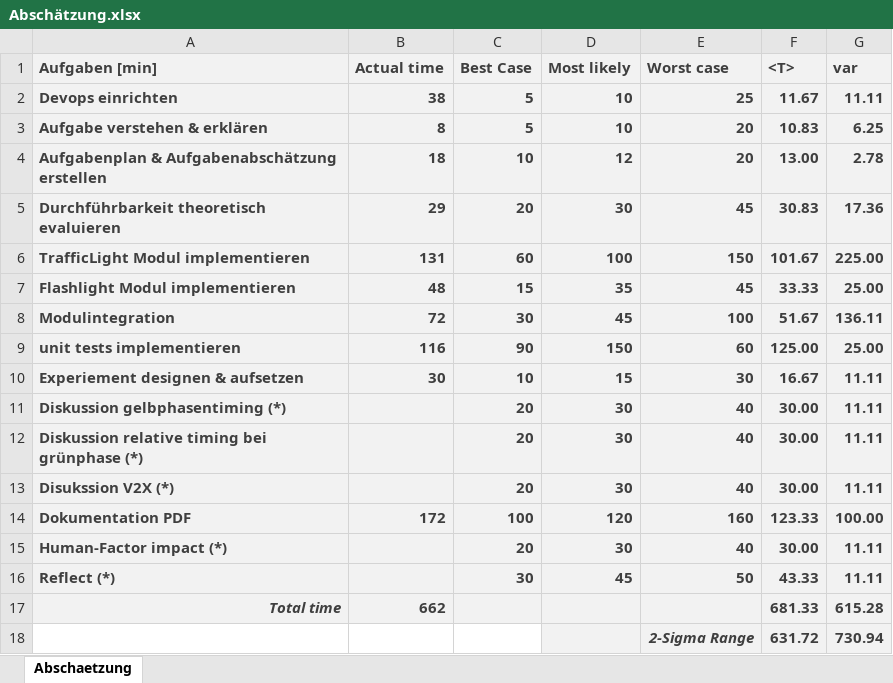
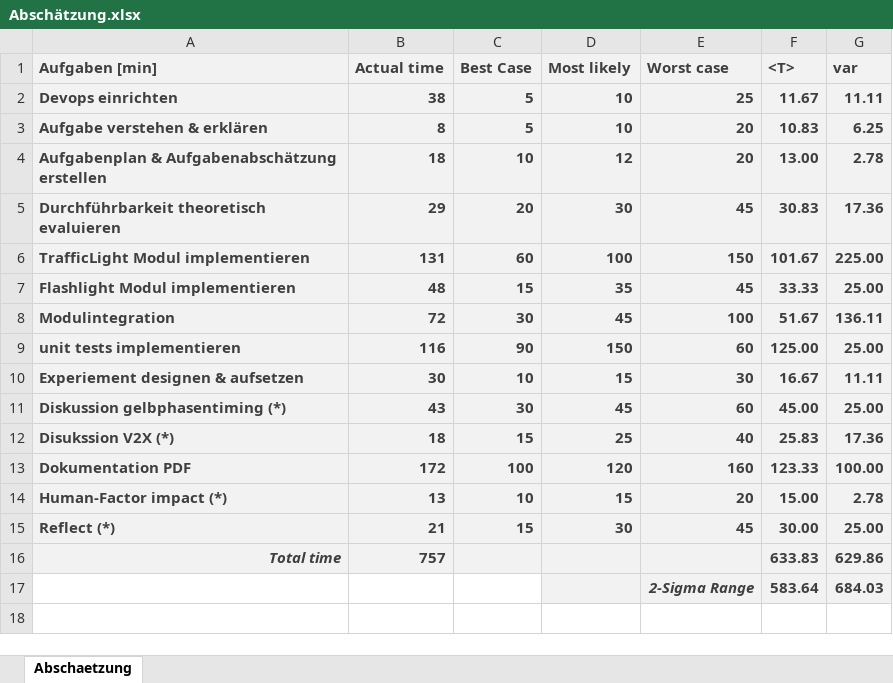
Before and after one commit to inf19150/ASCET_Projekt, an Excel workbook: Doku/Abschätzung.xlsx, sheet Abschaetzung, drawn as a sheet; values as stored, in another font and other column widths than the file's, no borders; removed rows and columns are numbered as before the commit, all else as after; the diff names each change by its address in the sheet, - before the commit and + after, or states it on an @@ line.

```diff
--- a/Doku/Abschätzung.xlsx (sheet Abschaetzung)
+++ b/Doku/Abschätzung.xlsx (sheet Abschaetzung)
-B11 (Actual time): (empty)
+B11 (Actual time): 43
-C11 (Best Case): 20
+C11 (Best Case): 30
-D11 (Most likely): 30
+D11 (Most likely): 45
-E11 (Worst case): 40
+E11 (Worst case): 60
-F11 (<T>): 30.00
+F11 (<T>): 45.00
-G11 (var): 11.11
+G11 (var): 25.00
-row 12: Diskussion relative timing bei grünphase (*) |  | 20 | 30 | 40 | 30.00 | 11.11
-B12 (Actual time): (empty)
+B12 (Actual time): 18
-C12 (Best Case): 20
+C12 (Best Case): 15
-D12 (Most likely): 30
+D12 (Most likely): 25
-F12 (<T>): 30.00
+F12 (<T>): 25.83
-G12 (var): 11.11
+G12 (var): 17.36
-B14 (Actual time): (empty)
+B14 (Actual time): 13
-C14 (Best Case): 20
+C14 (Best Case): 10
-D14 (Most likely): 30
+D14 (Most likely): 15
-E14 (Worst case): 40
+E14 (Worst case): 20
-F14 (<T>): 30.00
+F14 (<T>): 15.00
-G14 (var): 11.11
+G14 (var): 2.78
-B15 (Actual time): (empty)
+B15 (Actual time): 21
-C15 (Best Case): 30
+C15 (Best Case): 15
-D15 (Most likely): 45
+D15 (Most likely): 30
-E15 (Worst case): 50
+E15 (Worst case): 45
-F15 (<T>): 43.33
+F15 (<T>): 30.00
-G15 (var): 11.11
+G15 (var): 25.00
-B16 (Actual time): 662
+B16 (Actual time): 757
-F16 (<T>): 681.33
+F16 (<T>): 633.83
-G16 (var): 615.28
+G16 (var): 629.86
-row 18:  |  |  |  | 2-Sigma Range | 631.72 | 730.94
+row 17:  |  |  |  | 2-Sigma Range | 583.64 | 684.03
```
Also changed, not shown: formulas that keep their value, 2 other files.
